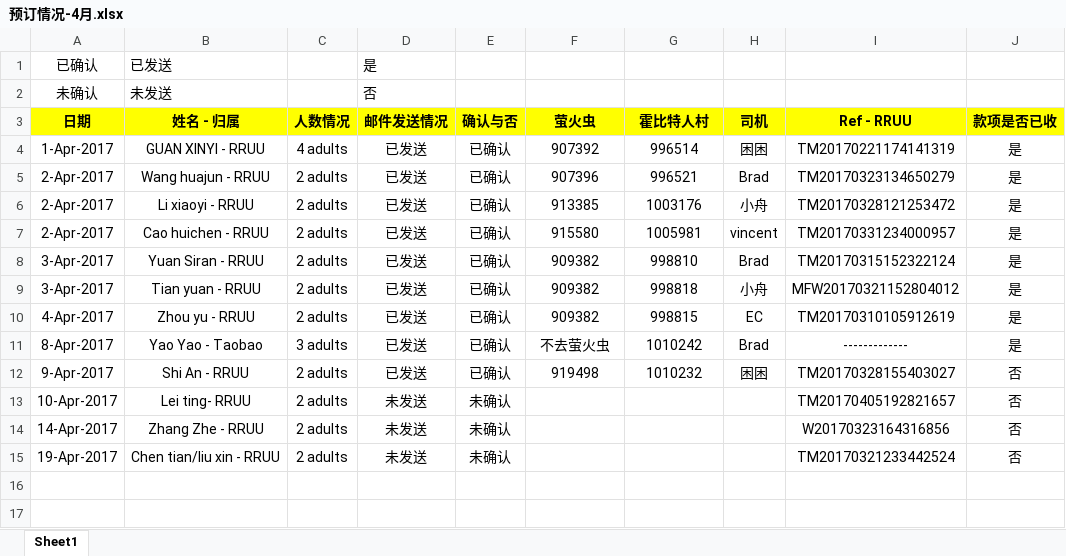
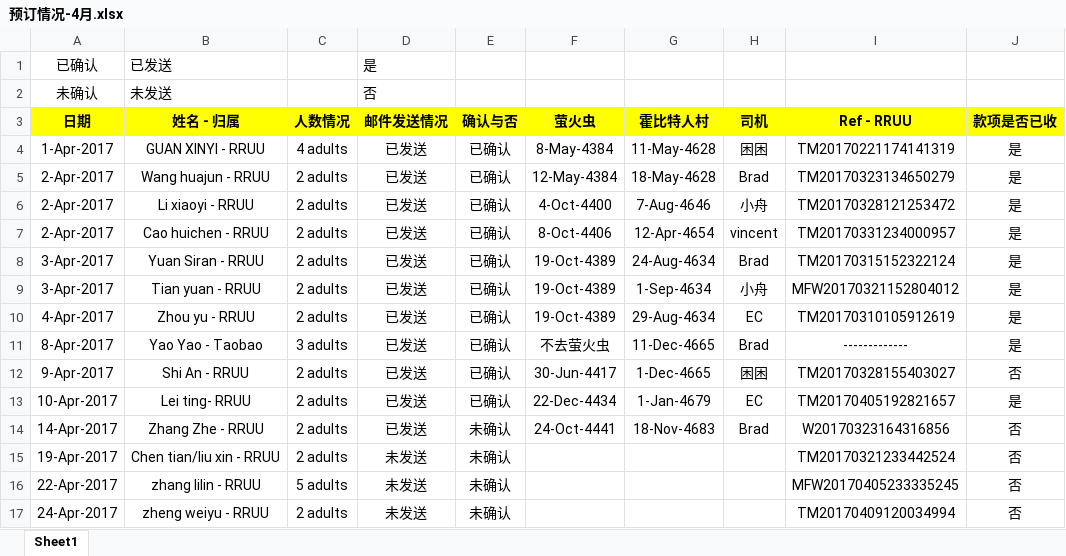
Before and after one commit to mimimhmh/iternary-nz, an Excel workbook: ★★★行程★★★/一日游/预订情况-4月.xlsx, sheet Sheet1, drawn as a sheet; values as stored, in another font and other column widths than the file's, no borders; the diff names each change by its address in the sheet, - before the commit and + after, or states it on an @@ line.

```diff
--- a/★★★行程★★★/一日游/预订情况-4月.xlsx (sheet Sheet1)
+++ b/★★★行程★★★/一日游/预订情况-4月.xlsx (sheet Sheet1)
-F4 (萤火虫): 907392
+F4 (萤火虫): 8-May-4384
-G4 (霍比特人村): 996514
+G4 (霍比特人村): 11-May-4628
-F5 (萤火虫): 907396
+F5 (萤火虫): 12-May-4384
-G5 (霍比特人村): 996521
+G5 (霍比特人村): 18-May-4628
-F6 (萤火虫): 913385
+F6 (萤火虫): 4-Oct-4400
-G6 (霍比特人村): 1003176
+G6 (霍比特人村): 7-Aug-4646
-F7 (萤火虫): 915580
+F7 (萤火虫): 8-Oct-4406
-G7 (霍比特人村): 1005981
+G7 (霍比特人村): 12-Apr-4654
-F8:F10 (萤火虫): 909382
+F8:F10 (萤火虫): 19-Oct-4389
-G8 (霍比特人村): 998810
+G8 (霍比特人村): 24-Aug-4634
-G9 (霍比特人村): 998818
+G9 (霍比特人村): 1-Sep-4634
-G10 (霍比特人村): 998815
+G10 (霍比特人村): 29-Aug-4634
-G11 (霍比特人村): 1010242
+G11 (霍比特人村): 11-Dec-4665
-F12 (萤火虫): 919498
+F12 (萤火虫): 30-Jun-4417
-G12 (霍比特人村): 1010232
+G12 (霍比特人村): 1-Dec-4665
-D13:D14 (邮件发送情况): 未发送
+D13:D14 (邮件发送情况): 已发送
-E13 (确认与否): 未确认
+E13 (确认与否): 已确认
-F13 (萤火虫): (empty)
+F13 (萤火虫): 22-Dec-4434
-G13 (霍比特人村): (empty)
+G13 (霍比特人村): 1-Jan-4679
-H13 (司机): (empty)
+H13 (司机): EC
-J13 (款项是否已收): 否
+J13 (款项是否已收): 是
-F14 (萤火虫): (empty)
+F14 (萤火虫): 24-Oct-4441
-G14 (霍比特人村): (empty)
+G14 (霍比特人村): 18-Nov-4683
-H14 (司机): (empty)
+H14 (司机): Brad
+row 16: 22-Apr-2017 | zhang lilin - RRUU | 5 adults | 未发送 | 未确认 |  |  |  | MFW20170405233335245 | 否
+row 17: 24-Apr-2017 | zheng weiyu - RRUU | 2 adults | 未发送 | 未确认 |  |  |  | TM20170409120034994 | 否
```
Also changed, not shown: ★★★行程★★★/一日游/voucher/萤火虫洞 午餐.xlsx, 27 other files.
